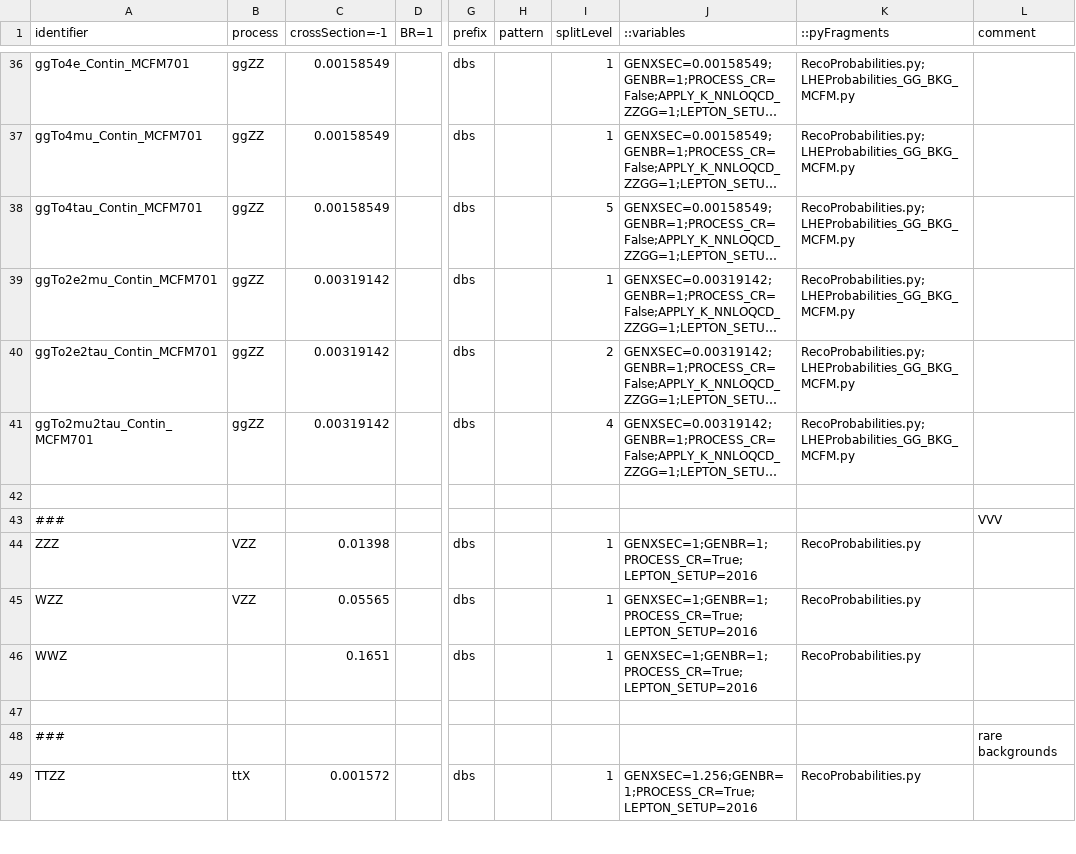
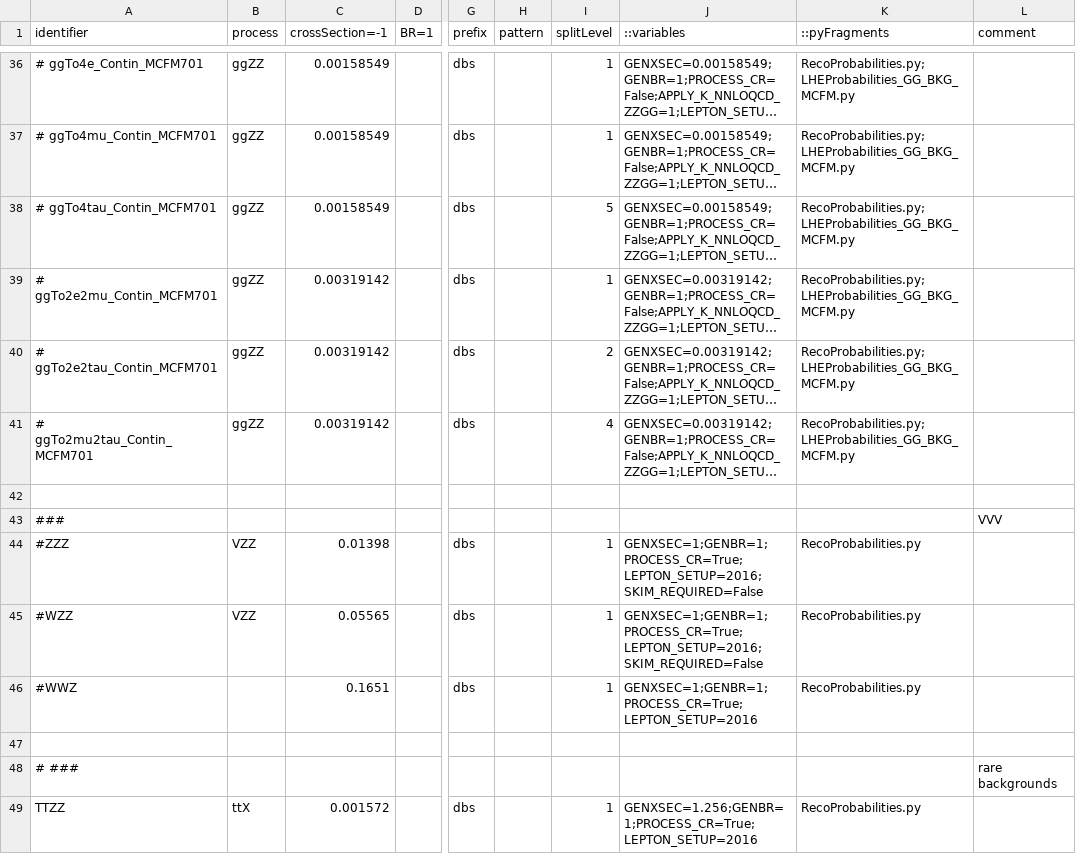
Before and after one commit to bellan/VVXAnalysis, a CSV file: Producers/python/samples_2016_MC.csv, drawn as a sheet; only a part is shown, gaps mark what is left out; long unchanged cells end in …; the diff covers the shown part only; the diff names each change by its address in the sheet, - before the commit and + after, or states it on an @@ line.

```diff
--- a/Producers/python/samples_2016_MC.csv
+++ b/Producers/python/samples_2016_MC.csv
-A36 (identifier): ggTo4e_Contin_MCFM701
+A36 (identifier): # ggTo4e_Contin_MCFM701
-A37 (identifier): ggTo4mu_Contin_MCFM701
+A37 (identifier): # ggTo4mu_Contin_MCFM701
-A38 (identifier): ggTo4tau_Contin_MCFM701
+A38 (identifier): # ggTo4tau_Contin_MCFM701
-A39 (identifier): ggTo2e2mu_Contin_MCFM701
+A39 (identifier): # ggTo2e2mu_Contin_MCFM701
-A40 (identifier): ggTo2e2tau_Contin_MCFM701
+A40 (identifier): # ggTo2e2tau_Contin_MCFM701
-A41 (identifier): ggTo2mu2tau_Contin_MCFM701
+A41 (identifier): # ggTo2mu2tau_Contin_MCFM701
-A44 (identifier): ZZZ
+A44 (identifier): #ZZZ
-J44:J45 (::variables): GENXSEC=1;GENBR=1;PROCESS_CR=True;LEPTON_SETUP=2016
+J44:J45 (::variables): GENXSEC=1;GENBR=1;PROCESS_CR=True;LEPTON_SETUP=2016;SKIM_REQUIRED=False
-A45 (identifier): WZZ
+A45 (identifier): #WZZ
-A46 (identifier): WWZ
+A46 (identifier): #WWZ
-A48 (identifier): ###
+A48 (identifier): # ###
```
Also changed, not shown: 6 added rows and 25 edited cells elsewhere in this file.
